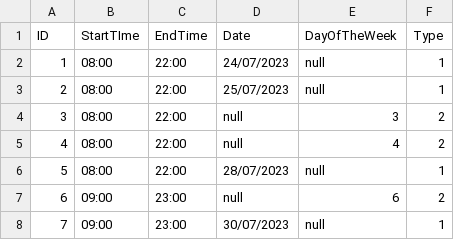
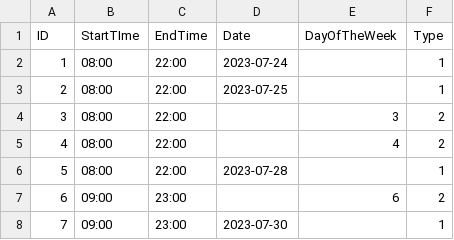
Before and after one commit to UniFI-Students/DBIS, a CSV file: Tables CSV/WorkSchedule.csv, drawn as a sheet.

```diff
--- a/Tables CSV/WorkSchedule.csv
+++ b/Tables CSV/WorkSchedule.csv
@@ -1,8 +1,8 @@
 ID;StartTIme;EndTime;Date;DayOfTheWeek;Type
-1;08:00;22:00;24/07/2023;null;1
-2;08:00;22:00;25/07/2023;null;1
-3;08:00;22:00;null;3;2
-4;08:00;22:00;null;4;2
-5;08:00;22:00;28/07/2023;null;1
-6;09:00;23:00;null;6;2
-7;09:00;23:00;30/07/2023;null;1
+1;08:00;22:00;2023-07-24;;1
+2;08:00;22:00;2023-07-25;;1
+3;08:00;22:00;;3;2
+4;08:00;22:00;;4;2
+5;08:00;22:00;2023-07-28;;1
+6;09:00;23:00;;6;2
+7;09:00;23:00;2023-07-30;;1
```
Also changed, not shown: 6 other files.
